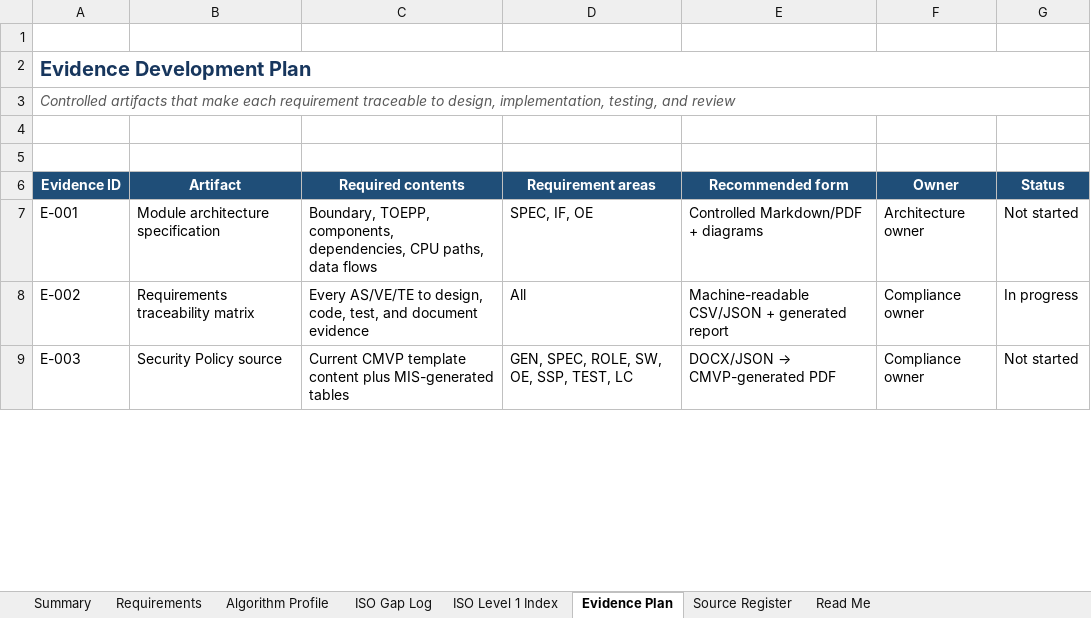
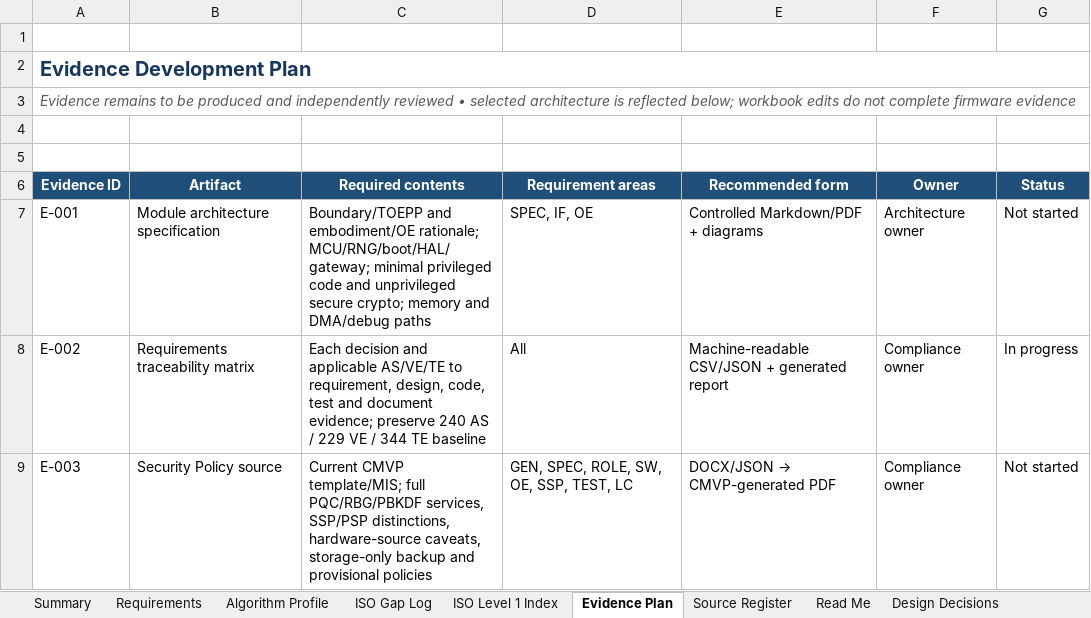
Before and after one commit to kytheros-com/embedded-crypto, an Excel workbook: docs/assurance/CMVP_Level_1_Software_Requirements_Matrix.xlsx, sheet Evidence Plan, drawn as a sheet; only a part is shown; values as stored, in another font and other column widths than the file's, no borders; conditional formats and table styles not drawn; the diff covers the shown part only; the diff names each change by its address in the sheet, - before the commit and + after, or states it on an @@ line.

Commit message:
Add hardware random and PBKDF2 decisions

```diff
--- a/docs/assurance/CMVP_Level_1_Software_Requirements_Matrix.xlsx (sheet Evidence Plan)
+++ b/docs/assurance/CMVP_Level_1_Software_Requirements_Matrix.xlsx (sheet Evidence Plan)
+sheet tab: Design Decisions
-A3 (Evidence ID): Controlled artifacts that make each requirement traceable to design, implementation, testing, and review
+A3 (Evidence ID): Evidence remains to be produced and independently reviewed • selected architecture is reflected below; workbook edits do not complete firmware evidence
-C7 (Required contents): Boundary, TOEPP, components, dependencies, CPU paths, data flows
+C7 (Required contents): Boundary/TOEPP and embodiment/OE rationale; MCU/RNG/boot/HAL/gateway; minimal privileged code and unprivileged secure crypto; memory and DMA/debug paths
-C8 (Required contents): Every AS/VE/TE to design, code, test, and document evidence
+C8 (Required contents): Each decision and applicable AS/VE/TE to requirement, design, code, test and document evidence; preserve 240 AS / 229 VE / 344 TE baseline
-C9 (Required contents): Current CMVP template content plus MIS-generated tables
+C9 (Required contents): Current CMVP template/MIS; full PQC/RBG/PBKDF services, SSP/PSP distinctions, hardware-source caveats, storage-only backup and provisional policies
```
Also changed, not shown: 7 added rows and 16 edited cells elsewhere in this sheet, sheet Requirements, sheet ISO Level 1 Index, sheet Algorithm Profile, sheet Source Register, sheet Read Me, sheet Summary, 1 more sheet, other sheet tabs.
